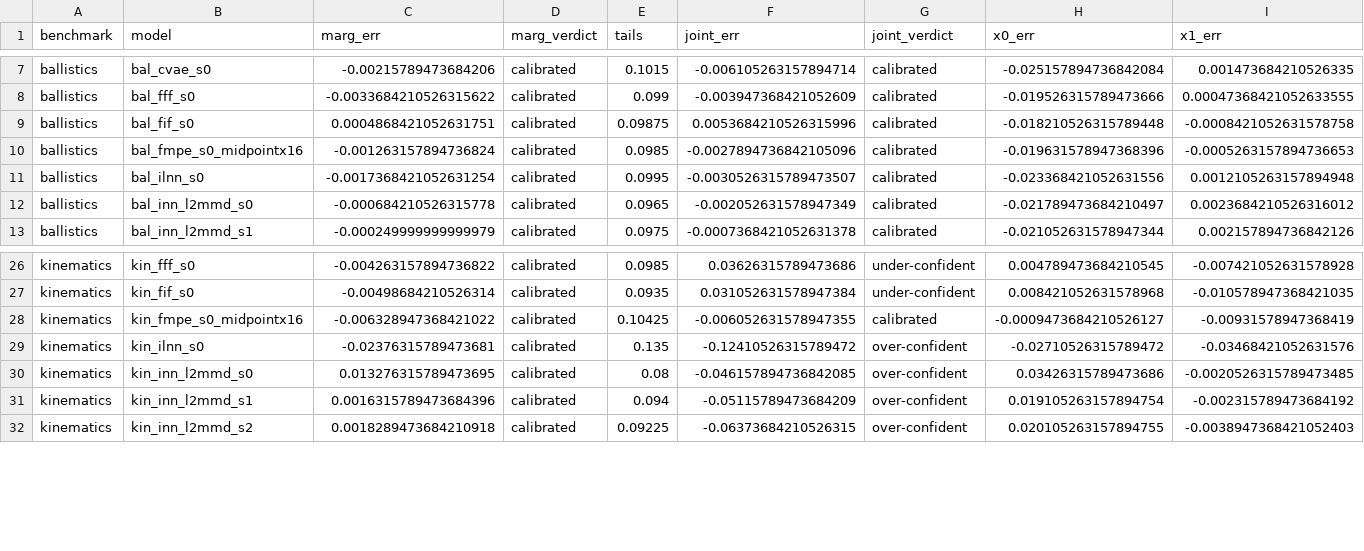
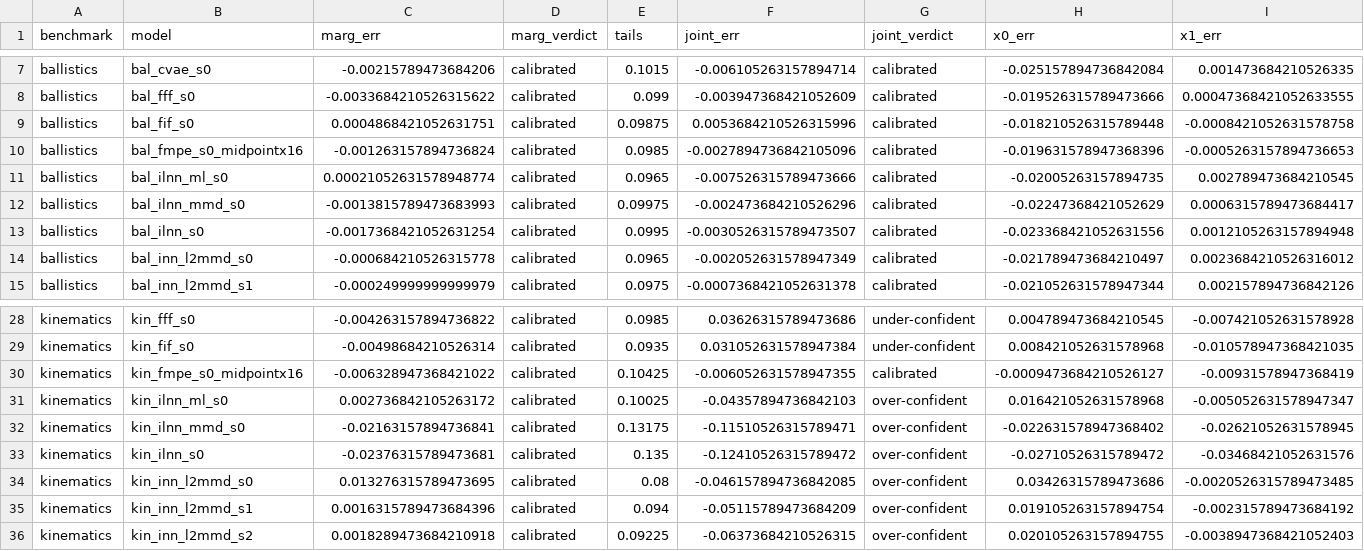
Before and after one commit to eminesu/invertible-architectures-benchmark, a CSV file: metrics/results/calibration_summary.csv, drawn as a sheet; only a part is shown, gaps mark what is left out; rows hold the shown columns only; the diff names each change by its address in the sheet, - before the commit and + after, or states it on an @@ line.

Commit message:
Calibration Test runned for ILNN

```diff
--- a/metrics/results/calibration_summary.csv
+++ b/metrics/results/calibration_summary.csv
+row 11: ballistics | bal_ilnn_ml_s0 | 0.00021052631578948774 | calibrated | 0.0965 | -0.007526315789473666 | calibrated | -0.02005263157894735 | 0.002789473684210545
+row 12: ballistics | bal_ilnn_mmd_s0 | -0.0013815789473683993 | calibrated | 0.09975 | -0.002473684210526296 | calibrated | -0.02247368421052629 | 0.0006315789473684417
+row 31: kinematics | kin_ilnn_ml_s0 | 0.002736842105263172 | calibrated | 0.10025 | -0.04357894736842103 | over-confident | 0.016421052631578968 | -0.005052631578947347
+row 32: kinematics | kin_ilnn_mmd_s0 | -0.02163157894736841 | calibrated | 0.13175 | -0.11510526315789471 | over-confident | -0.022631578947368402 | -0.02621052631578945
```
Also changed, not shown: 22 other files.
